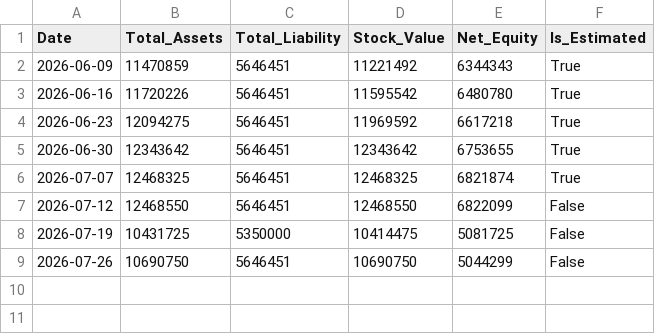
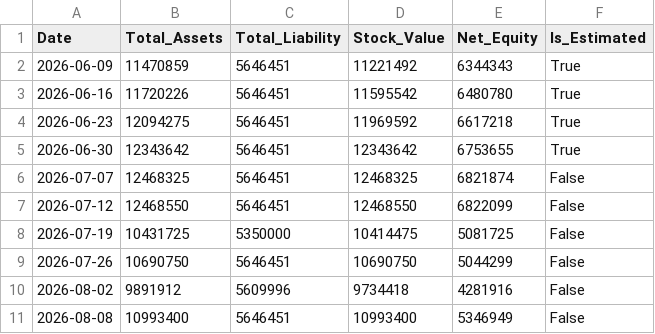
Before and after one commit to JCtheMan97/portfolio-dashboard, a CSV file: asset_history.csv, drawn as a sheet.

```diff
--- a/asset_history.csv
+++ b/asset_history.csv
@@ -5,3 +5,3 @@ Date,Total_Assets,Total_Liability,Stock_Value,Net_Equity,Is_Estimated
 2026-06-30,12343642,5646451,12343642,6753655,True
-2026-07-07,12468325,5646451,12468325,6821874,True
+2026-07-07,12468325,5646451,12468325,6821874,False
 2026-07-12,12468550,5646451,12468550,6822099,False
@@ -9 +9,3 @@ Date,Total_Assets,Total_Liability,Stock_Value,Net_Equity,Is_Estimated
 2026-07-26,10690750,5646451,10690750,5044299,False
+2026-08-02,9891912,5609996,9734418,4281916,False
+2026-08-08,10993400,5646451,10993400,5346949,False
```
Also changed, not shown: 1 other file.
